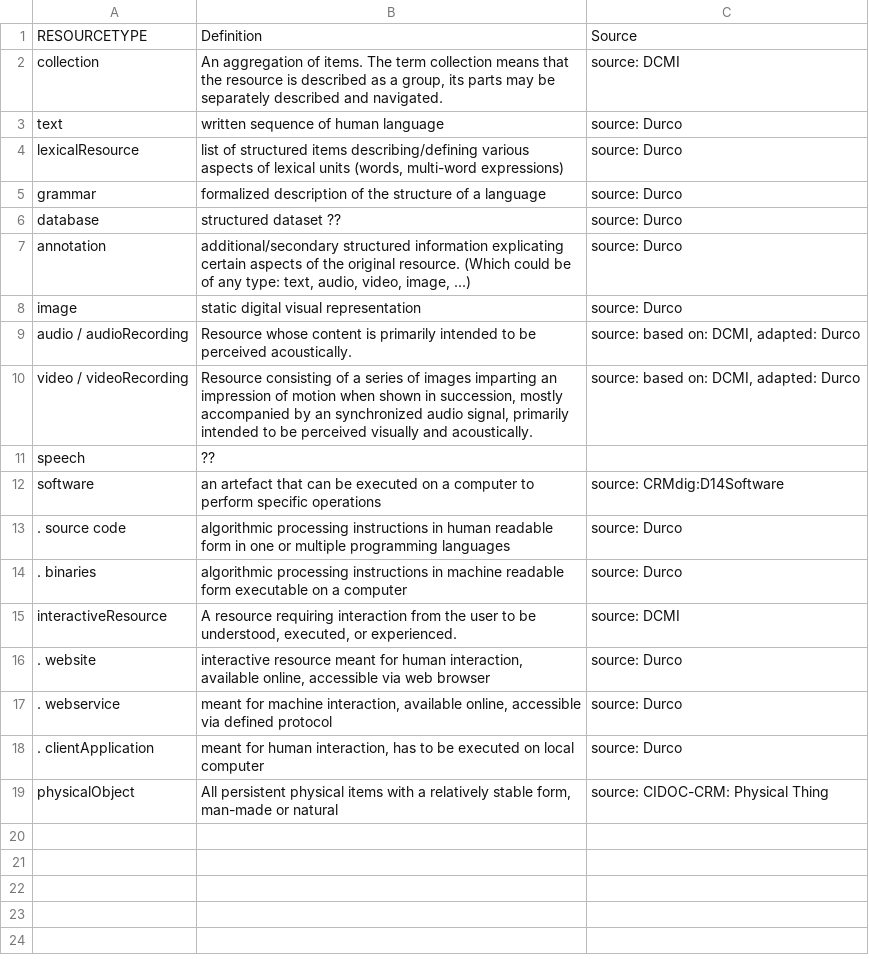
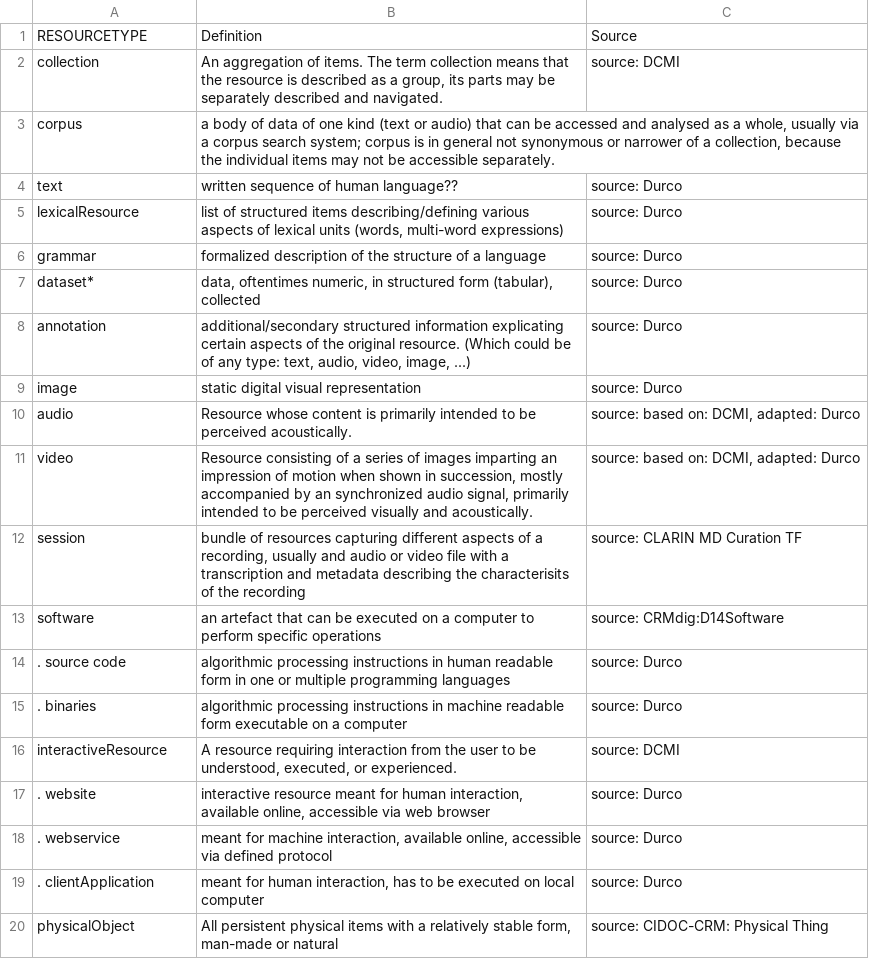
Before and after one commit to clarin-eric/VLO-mapping, a CSV file: vocabs/resourcetype.csv, drawn as a sheet.

Commit message:
corrections to definition based on discussion in the MD Curation meeting in Vienna.

```diff
--- a/vocabs/resourcetype.csv
+++ b/vocabs/resourcetype.csv
@@ -2,11 +2,12 @@ RESOURCETYPE,Definition,Source,
 "collection","An aggregation of items. The term collection means that the resource is described as a group, its parts may be separately described and navigated.","source: DCMI",
-"text","written sequence of human language","source: Durco",
+"corpus","a body of data of one kind (text or audio) that can be accessed and analysed as a whole, usually via a corpus search system; corpus is in general not synonymous or narrower of a collection, because the individual items may not be accessible separately.",
+"text","written sequence of human language??","source: Durco",
 "lexicalResource","list of structured items describing/defining various aspects of lexical units (words, multi-word expressions)","source: Durco",
 "grammar","formalized description of the structure of a language","source: Durco",
-"database","structured dataset ??","source: Durco",
+"dataset*","data, oftentimes numeric, in structured form (tabular), collected","source: Durco",
 "annotation","additional/secondary structured information explicating certain aspects of the original resource. (Which could be of any type: text, audio, video, image, ...)","source: Durco",
 "image","static digital visual representation","source: Durco",
-"audio / audioRecording","Resource whose content is primarily intended to be perceived acoustically.","source: based on: DCMI, adapted: Durco",
-"video / videoRecording","Resource consisting of a series of images  imparting an impression of motion when shown in succession, mostly accompanied by an synchronized audio signal, primarily intended to be perceived visually and acoustically.","source: based on: DCMI, adapted: Durco",
-"speech","??","",
+"audio","Resource whose content is primarily intended to be perceived acoustically.","source: based on: DCMI, adapted: Durco",
+"video","Resource consisting of a series of images  imparting an impression of motion when shown in succession, mostly accompanied by an synchronized audio signal, primarily intended to be perceived visually and acoustically.","source: based on: DCMI, adapted: Durco",
+"session","bundle of resources capturing different aspects of a recording, usually and audio or video file with a transcription and metadata describing the characterisits of the recording","source: CLARIN MD Curation TF",
 "software","an artefact that can be executed on a computer to perform specific operations","source: CRMdig:D14Software",
```
